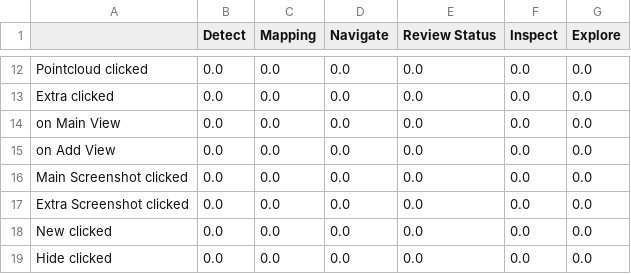
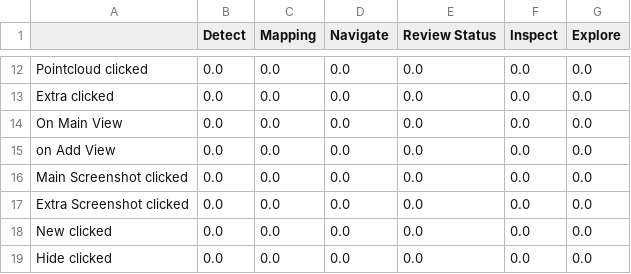
Before and after one commit to argenortega/AUI, a CSV file: database_data/probabilities/Sheet 1-Table 1.csv, drawn as a sheet; only a part is shown, gaps mark what is left out.

```diff
--- a/database_data/probabilities/Sheet 1-Table 1.csv
+++ b/database_data/probabilities/Sheet 1-Table 1.csv
@@ -13,3 +13,3 @@ Pointcloud clicked,0.0,0.0,0.0,0.0,0.0,0.0
 Extra clicked,0.0,0.0,0.0,0.0,0.0,0.0
-on Main  View,0.0,0.0,0.0,0.0,0.0,0.0
+On Main View,0.0,0.0,0.0,0.0,0.0,0.0
 on Add View,0.0,0.0,0.0,0.0,0.0,0.0
```
Also changed, not shown: 41 other files.
